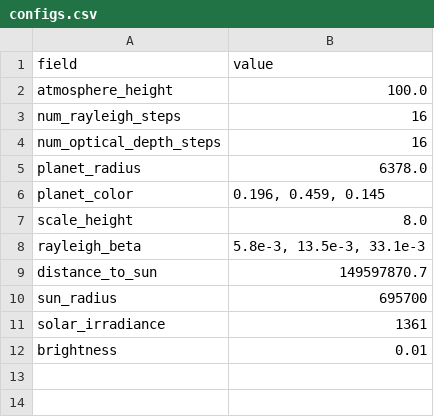
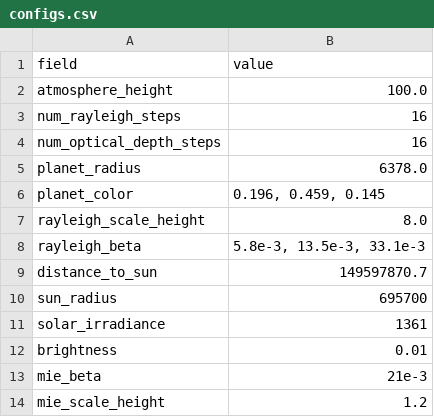
Before and after one commit to EliDeCo/sky_v2, a CSV file: configs.csv, drawn as a sheet.

```diff
--- a/configs.csv
+++ b/configs.csv
@@ -6,3 +6,3 @@ planet_radius,6378.0
 planet_color,"0.196, 0.459, 0.145"
-scale_height,8.0
+rayleigh_scale_height,8.0
 rayleigh_beta,"5.8e-3, 13.5e-3, 33.1e-3"
@@ -12 +12,3 @@ solar_irradiance,1361
 brightness,0.01
+mie_beta,21e-3
+mie_scale_height,1.2
```
Also changed, not shown: 4 other files.
